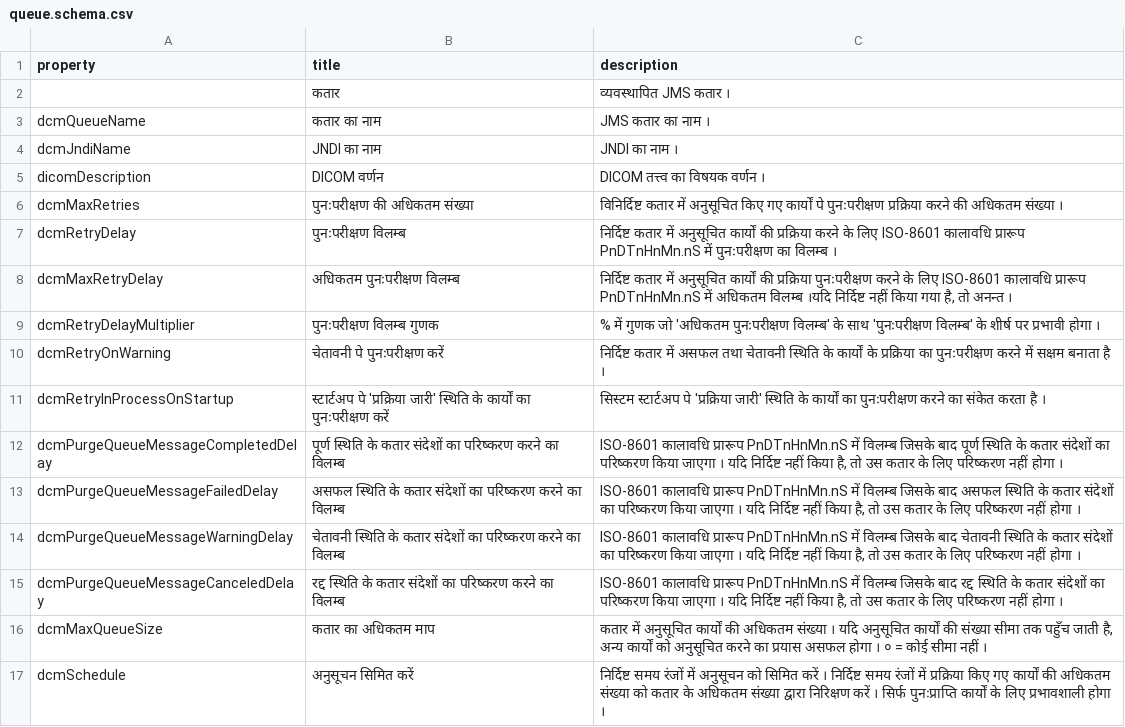
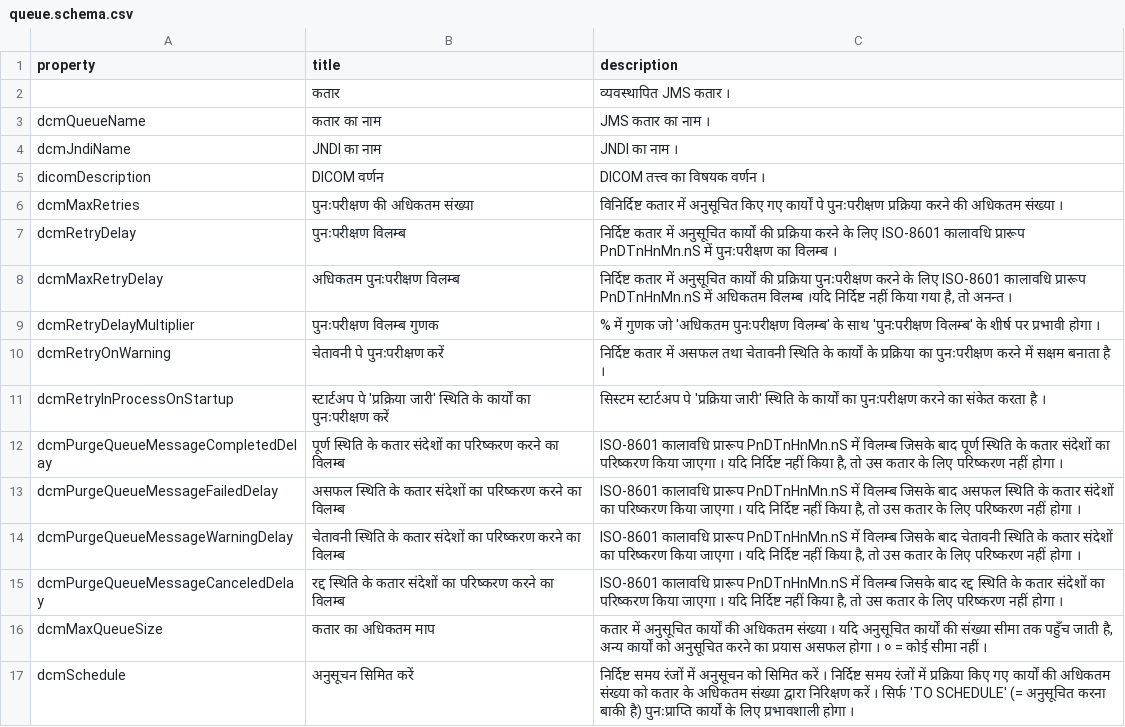
Before and after one commit to dcm4che/dcm4chee-arc-lang, a CSV file: src/csv/hi/queue.schema.csv, drawn as a sheet.

Commit message:
Fix #37 : Update 'Restrict Scheduling' description in Queue schema

```diff
--- a/src/csv/hi/queue.schema.csv
+++ b/src/csv/hi/queue.schema.csv
@@ -16,2 +16,2 @@
 "dcmMaxQueueSize","कतार का अधिकतम माप","कतार में अनुसूचित कार्यों की अधिकतम संख्या । यदि अनुसूचित कार्यों की संख्या सीमा तक पहुँच जाती है, अन्य कार्यों को अनुसूचित करने का प्रयास असफल होगा । ० = कोई सीमा नहीं ।"
-"dcmSchedule","अनुसूचन सिमित करें","निर्दिष्ट समय रंजों में अनुसूचन को सिमित करें । निर्दिष्ट समय रंजों में प्रक्रिया किए गए कार्यों की अधिकतम संख्या को कतार के अधिकतम संख्या द्वारा निरिक्षण करें । सिर्फ पुनःप्राप्ति कार्यों के लिए प्रभावशाली होगा ।"
+"dcmSchedule","अनुसूचन सिमित करें","निर्दिष्ट समय रंजों में अनुसूचन को सिमित करें । निर्दिष्ट समय रंजों में प्रक्रिया किए गए कार्यों की अधिकतम संख्या को कतार के अधिकतम संख्या द्वारा निरिक्षण करें । सिर्फ 'TO SCHEDULE' (= अनुसूचित करना बाकी है) पुनःप्राप्ति कार्यों के लिए प्रभावशाली होगा ।"
```
Also changed, not shown: src/csv/it/queue.schema.csv, src/csv/ja/queue.schema.csv, 7 other files.
